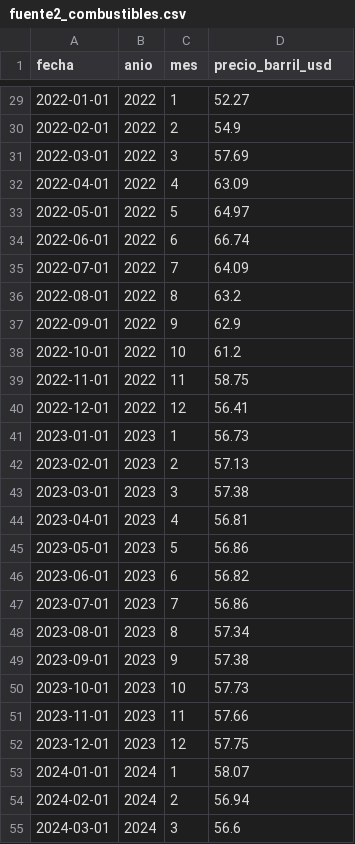
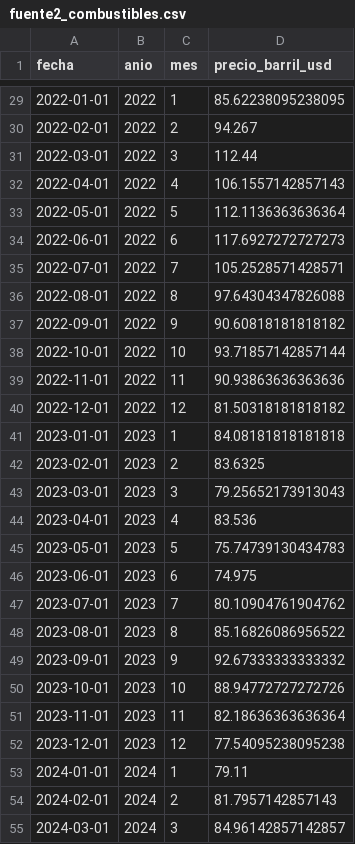
Before and after one commit to kingg22/analisis-datos-acp, a CSV file: persona3_analisis/data/raw/fuente2_combustibles.csv, drawn as a sheet; only a part is shown, gaps mark what is left out; the diff covers the shown part only.

```diff
--- a/persona3_analisis/data/raw/fuente2_combustibles.csv
+++ b/persona3_analisis/data/raw/fuente2_combustibles.csv
@@ -29,27 +29,27 @@ fecha,anio,mes,precio_barril_usd
-2022-01-01,2022,1,52.27
-2022-02-01,2022,2,54.9
-2022-03-01,2022,3,57.69
-2022-04-01,2022,4,63.09
-2022-05-01,2022,5,64.97
-2022-06-01,2022,6,66.74
-2022-07-01,2022,7,64.09
-2022-08-01,2022,8,63.2
-2022-09-01,2022,9,62.9
-2022-10-01,2022,10,61.2
-2022-11-01,2022,11,58.75
-2022-12-01,2022,12,56.41
-2023-01-01,2023,1,56.73
-2023-02-01,2023,2,57.13
-2023-03-01,2023,3,57.38
-2023-04-01,2023,4,56.81
-2023-05-01,2023,5,56.86
-2023-06-01,2023,6,56.82
-2023-07-01,2023,7,56.86
-2023-08-01,2023,8,57.34
-2023-09-01,2023,9,57.38
-2023-10-01,2023,10,57.73
-2023-11-01,2023,11,57.66
-2023-12-01,2023,12,57.75
-2024-01-01,2024,1,58.07
-2024-02-01,2024,2,56.94
-2024-03-01,2024,3,56.6
+2022-01-01,2022,1,85.62238095238095
+2022-02-01,2022,2,94.267
+2022-03-01,2022,3,112.44
+2022-04-01,2022,4,106.1557142857143
+2022-05-01,2022,5,112.1136363636364
+2022-06-01,2022,6,117.6927272727273
+2022-07-01,2022,7,105.2528571428571
+2022-08-01,2022,8,97.64304347826088
+2022-09-01,2022,9,90.60818181818182
+2022-10-01,2022,10,93.71857142857144
+2022-11-01,2022,11,90.93863636363636
+2022-12-01,2022,12,81.50318181818182
+2023-01-01,2023,1,84.08181818181818
+2023-02-01,2023,2,83.6325
+2023-03-01,2023,3,79.25652173913043
+2023-04-01,2023,4,83.536
+2023-05-01,2023,5,75.74739130434783
+2023-06-01,2023,6,74.975
+2023-07-01,2023,7,80.10904761904762
+2023-08-01,2023,8,85.16826086956522
+2023-09-01,2023,9,92.67333333333332
+2023-10-01,2023,10,88.94772727272726
+2023-11-01,2023,11,82.18636363636364
+2023-12-01,2023,12,77.54095238095238
+2024-01-01,2024,1,79.11
+2024-02-01,2024,2,81.7957142857143
+2024-03-01,2024,3,84.96142857142857
```
Also changed, not shown: 48 edited cells elsewhere in this file, persona2_pipeline/data/processed/dataset_unificado.csv, persona2_pipeline/data/raw/fuente2_raw.csv, 2 other files.
